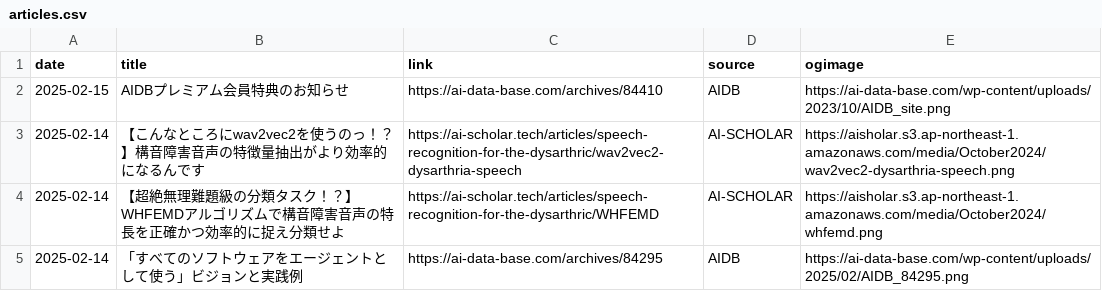
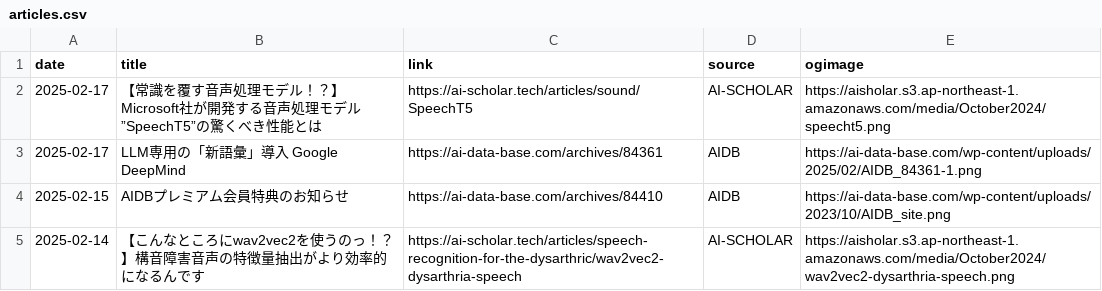
Before and after one commit to kdingn/news-page, a CSV file: src/assets/articles.csv, drawn as a sheet; only a part is shown; the shorter side is filled out with more unchanged rows.

```diff
--- a/src/assets/articles.csv
+++ b/src/assets/articles.csv
@@ -1,2 +1,4 @@
 date,title,link,source,ogimage
+2025-02-17,【常識を覆す音声処理モデル！？】Microsoft社が開発する音声処理モデル”SpeechT5”の驚くべき性能とは,https://ai-scholar.tech/articles/sound/SpeechT5,AI-SCHOLAR,https://aisholar.s3.ap-northeast-1.amazonaws.com/media/October2024/speecht5.png
+2025-02-17,LLM専用の「新語彙」導入　Google DeepMind,https://ai-data-base.com/archives/84361,AIDB,https://ai-data-base.com/wp-content/uploads/2025/02/AIDB_84361-1.png
 2025-02-15,AIDBプレミアム会員特典のお知らせ,https://ai-data-base.com/archives/84410,AIDB,https://ai-data-base.com/wp-content/uploads/2023/10/AIDB_site.png
```
